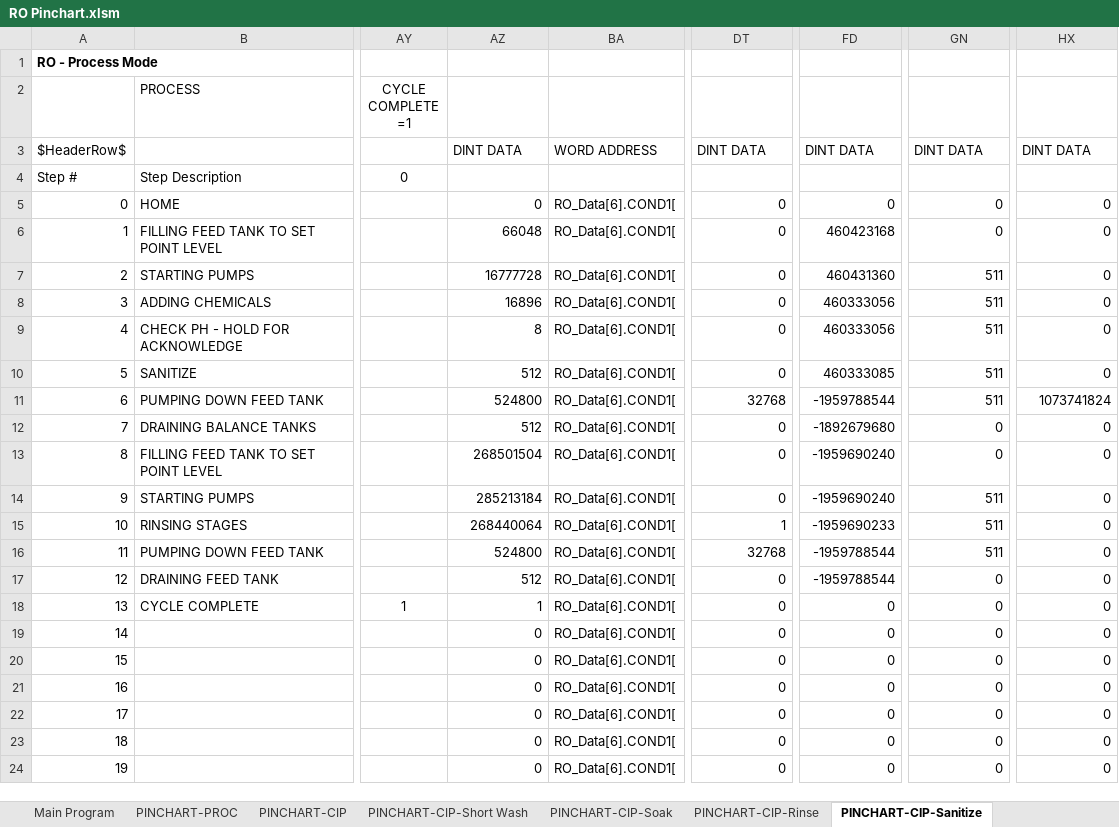
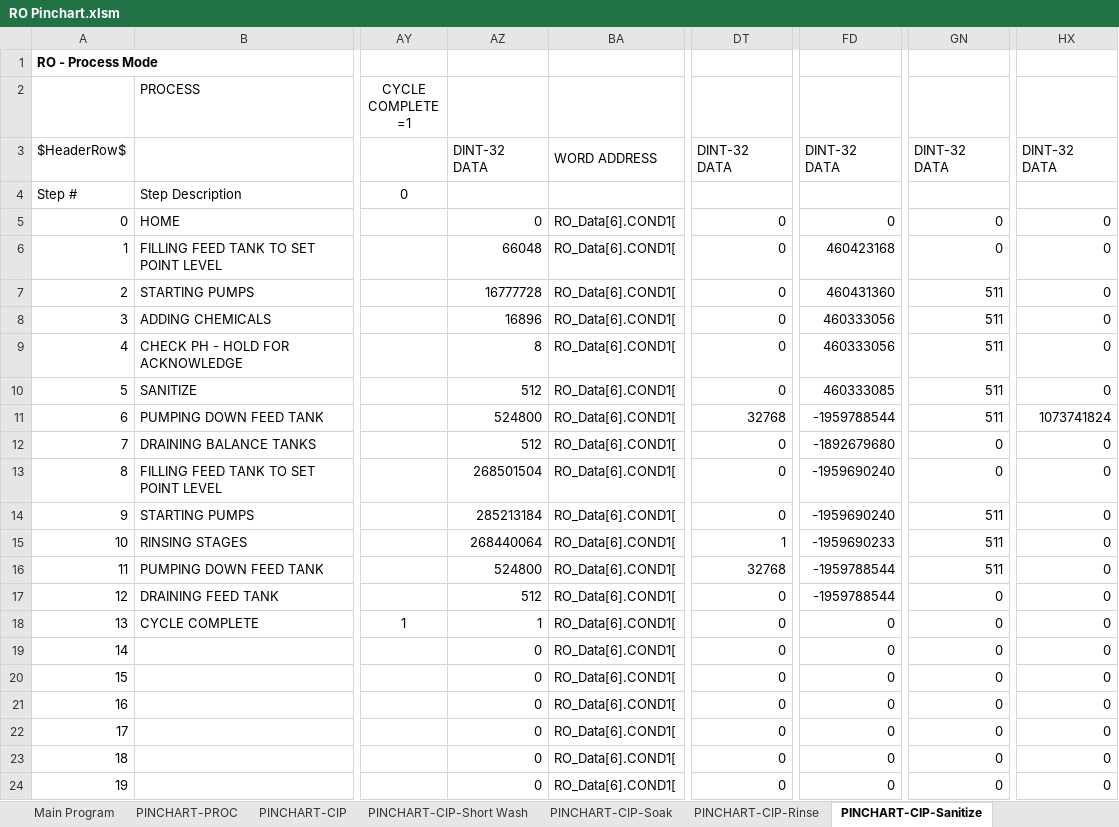
Before and after one commit to ccscpanici/MTPyPinchart, an Excel workbook: RO Pinchart.xlsm, sheet PINCHART-CIP-Sanitize, drawn as a sheet; only a part is shown, gaps mark what is left out; values as stored, in another font and other column widths than the file's, no borders; charts and pictures and conditional formats not drawn; the diff names each change by its address in the sheet, - before the commit and + after, or states it on an @@ line.

```diff
--- a/RO Pinchart.xlsm (sheet PINCHART-CIP-Sanitize)
+++ b/RO Pinchart.xlsm (sheet PINCHART-CIP-Sanitize)
-AZ3: DINT DATA
+AZ3: DINT-32 DATA
-DT3: DINT DATA
+DT3: DINT-32 DATA
-FD3: DINT DATA
+FD3: DINT-32 DATA
-GN3: DINT DATA
+GN3: DINT-32 DATA
-HX3: DINT DATA
+HX3: DINT-32 DATA
```
Also changed, not shown: sheet PINCHART-CIP, sheet Main Program, sheet PINCHART-CIP-Rinse, sheet PINCHART-PROC, sheet PINCHART-CIP-Soak, sheet PINCHART-CIP-Short Wash, 6 other files.
